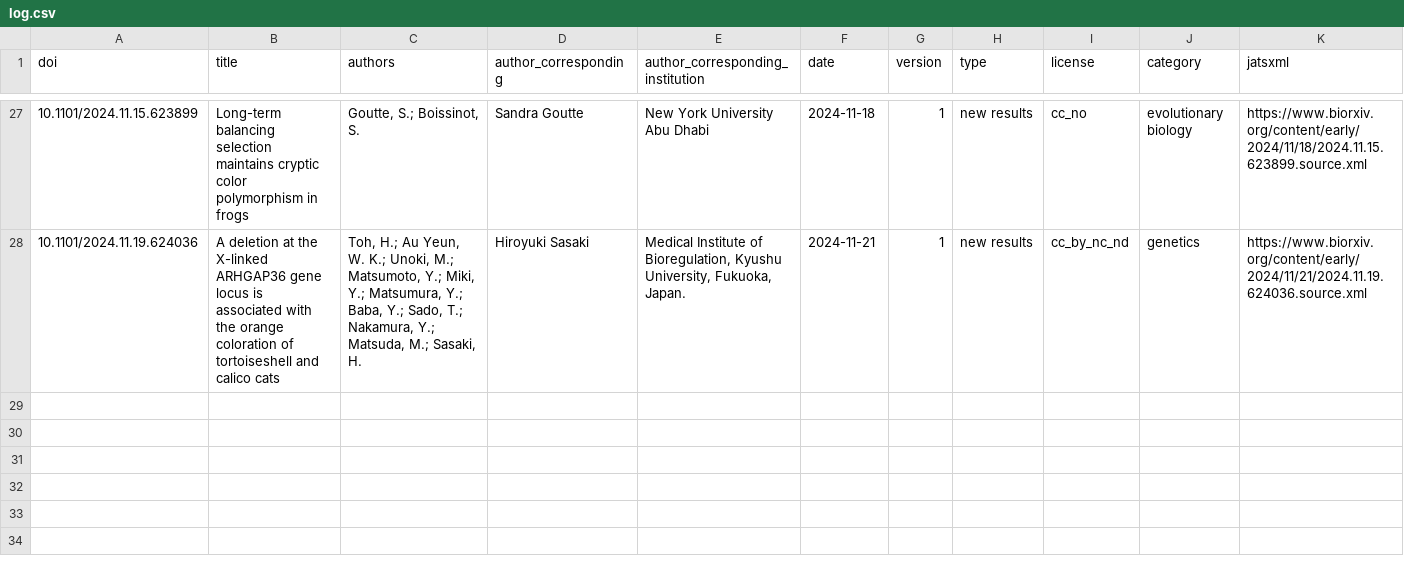
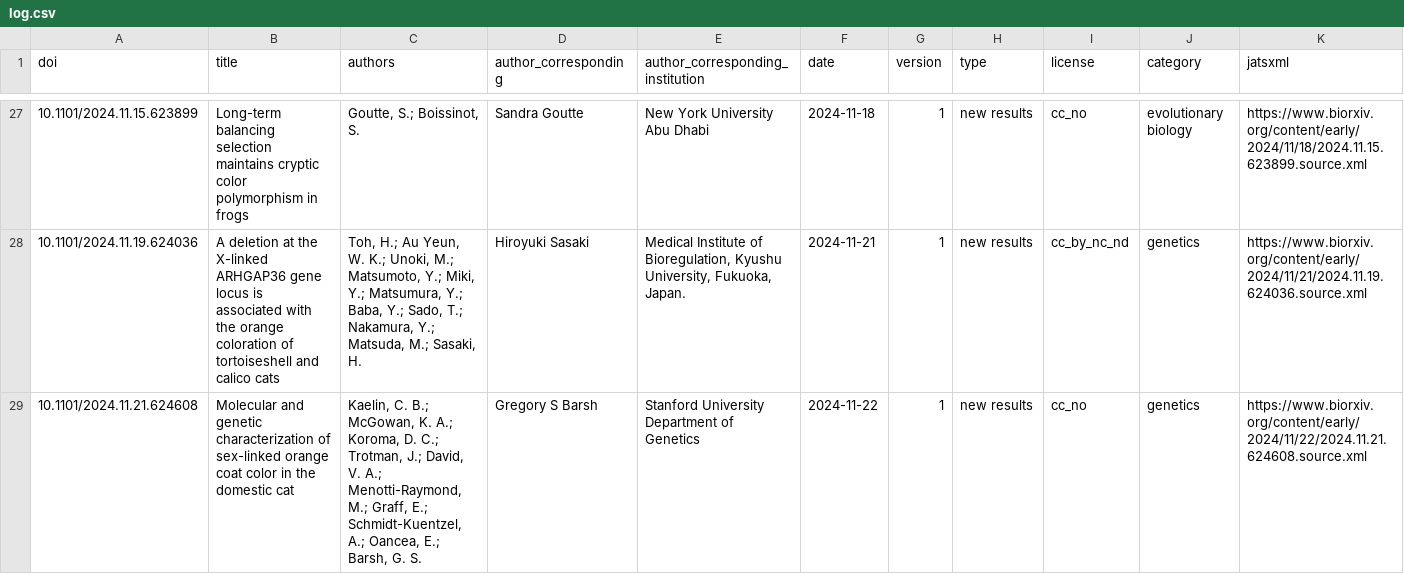
Before and after one commit to colrverse/colsci-bot, a CSV file: log.csv, drawn as a sheet; only a part is shown, gaps mark what is left out; rows hold the shown columns only; the diff names each change by its address in the sheet, - before the commit and + after, or states it on an @@ line.

```diff
--- a/log.csv
+++ b/log.csv
+row 29: 10.1101/2024.11.21.624608 | Molecular and genetic characterization of sex-linked orange coat color in the domestic cat | Kaelin, C. B.; McGowan, K. A.; Koroma, D. C.; Trotman, J.; David, V. A.; Menotti-Raymond, M.; Graff, E.; Schmidt-Kuentzel, A.; Oancea, E.; Barsh, G. S. | Gregory S Barsh | Stanford University Department of Genetics | 2024-11-22 | 1 | new results | cc_no | genetics | https://www.biorxiv.org/content/early/2024/11/22/2024.11.21.624608.source.xml
```
